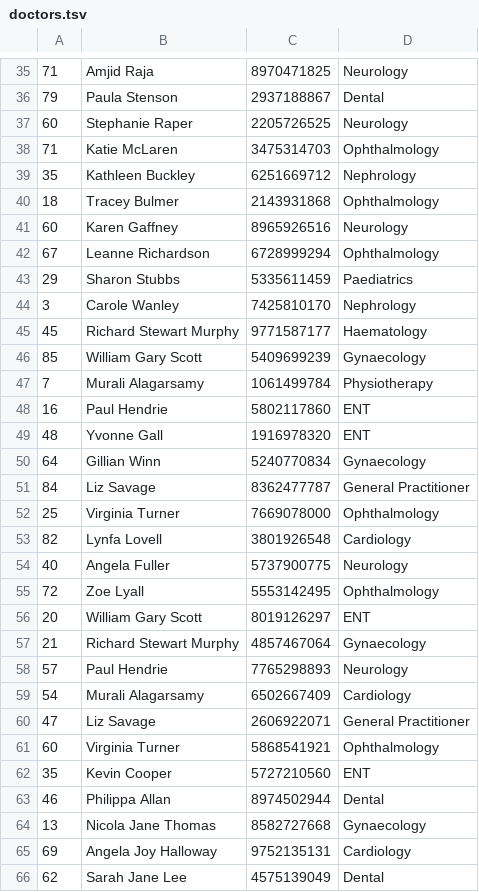
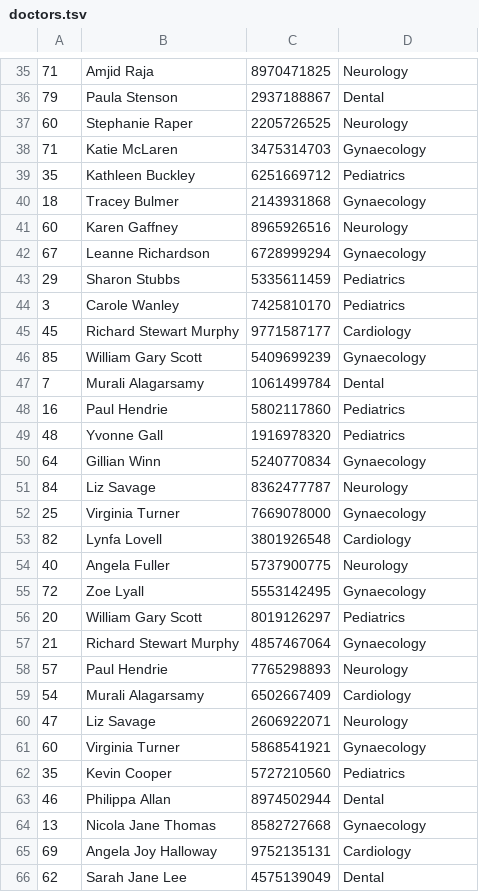
Before and after one commit to AdityaVallabh/HealthCareSys, a TSV file: healthcare/data/doctors.tsv, drawn as a sheet; only a part is shown, gaps mark what is left out; the diff covers the shown part only.

```diff
--- a/healthcare/data/doctors.tsv
+++ b/healthcare/data/doctors.tsv
@@ -37,21 +37,21 @@
 60	Stephanie Raper	2205726525	Neurology
-71	Katie McLaren	3475314703	Ophthalmology
-35	Kathleen Buckley	6251669712	Nephrology
-18	Tracey Bulmer	2143931868	Ophthalmology
+71	Katie McLaren	3475314703	Gynaecology
+35	Kathleen Buckley	6251669712	Pediatrics
+18	Tracey Bulmer	2143931868	Gynaecology
 60	Karen Gaffney	8965926516	Neurology
-67	Leanne Richardson	6728999294	Ophthalmology
-29	Sharon Stubbs	5335611459	Paediatrics
-3	Carole Wanley	7425810170	Nephrology
-45	Richard Stewart Murphy	9771587177	Haematology
+67	Leanne Richardson	6728999294	Gynaecology
+29	Sharon Stubbs	5335611459	Pediatrics
+3	Carole Wanley	7425810170	Pediatrics
+45	Richard Stewart Murphy	9771587177	Cardiology
 85	William Gary Scott	5409699239	Gynaecology
-7	Murali Alagarsamy	1061499784	Physiotherapy
-16	Paul Hendrie	5802117860	ENT
-48	Yvonne Gall	1916978320	ENT
+7	Murali Alagarsamy	1061499784	Dental
+16	Paul Hendrie	5802117860	Pediatrics
+48	Yvonne Gall	1916978320	Pediatrics
 64	Gillian Winn	5240770834	Gynaecology
-84	Liz Savage	8362477787	General Practitioner
-25	Virginia Turner	7669078000	Ophthalmology
+84	Liz Savage	8362477787	Neurology
+25	Virginia Turner	7669078000	Gynaecology
 82	Lynfa Lovell	3801926548	Cardiology
 40	Angela Fuller	5737900775	Neurology
-72	Zoe Lyall	5553142495	Ophthalmology
-20	William Gary Scott	8019126297	ENT
+72	Zoe Lyall	5553142495	Gynaecology
+20	William Gary Scott	8019126297	Pediatrics
 21	Richard Stewart Murphy	4857467064	Gynaecology
@@ -59,5 +59,5 @@
 54	Murali Alagarsamy	6502667409	Cardiology
-47	Liz Savage	2606922071	General Practitioner
-60	Virginia Turner	5868541921	Ophthalmology
-35	Kevin Cooper	5727210560	ENT
+47	Liz Savage	2606922071	Neurology
+60	Virginia Turner	5868541921	Gynaecology
+35	Kevin Cooper	5727210560	Pediatrics
 46	Philippa Allan	8974502944	Dental
```
Also changed, not shown: 138 edited cells elsewhere in this file, healthcare/data/hospitals.tsv, 4 other files.
